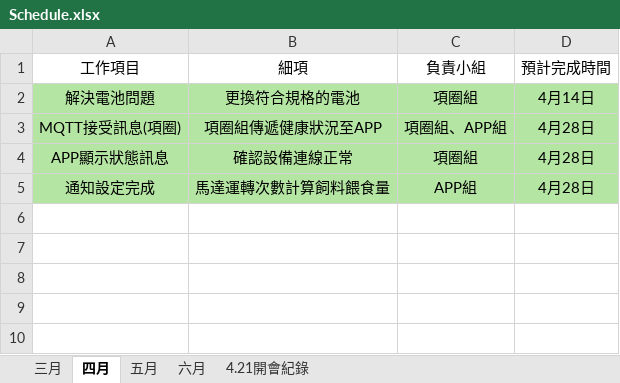
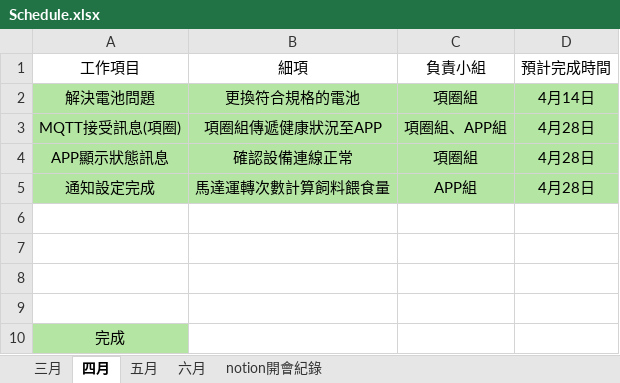
Before and after one commit to Fukulyn/FinalProjectCode, an Excel workbook: Schedule.xlsx, sheet 四月, drawn as a sheet; values as stored, in another font and other column widths than the file's, no borders; the diff names each change by its address in the sheet, - before the commit and + after, or states it on an @@ line.

```diff
--- a/Schedule.xlsx (sheet 四月)
+++ b/Schedule.xlsx (sheet 四月)
-sheet tab: 4.21開會紀錄
+sheet tab: notion開會紀錄
+row 6: (empty)
+row 7: (empty)
+row 8: (empty)
+row 9: (empty)
+row 10: 完成
```
Also changed, not shown: sheet 六月, sheet 五月, sheet 三月, sheet notion開會紀錄.
